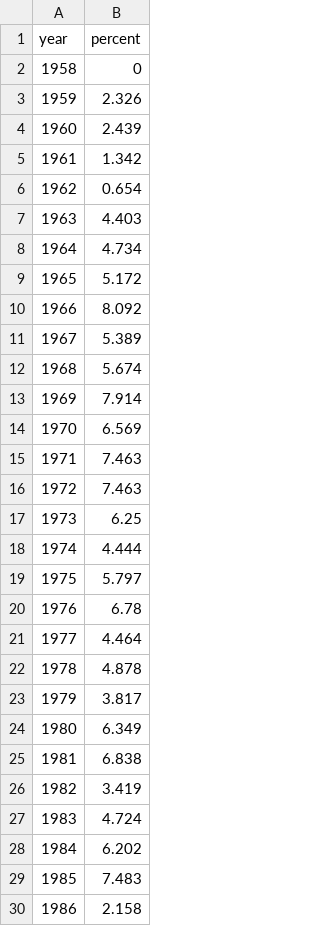
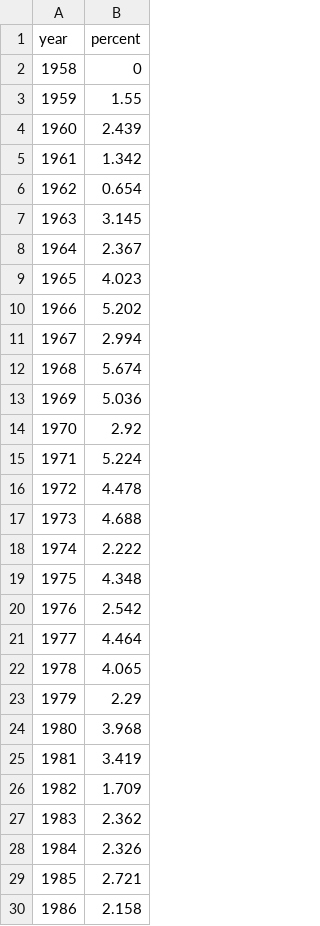
Before and after one commit to the-pudding/harmony, a CSV file: src/data/charts/1970s_ii-V-vamp_by_year.csv, drawn as a sheet; only a part is shown; the diff covers the shown part only.

```diff
--- a/src/data/charts/1970s_ii-V-vamp_by_year.csv
+++ b/src/data/charts/1970s_ii-V-vamp_by_year.csv
@@ -2,3 +2,3 @@ year,percent
 1958,0
-1959,2.326
+1959,1.55
 1960,2.439
@@ -6,25 +6,25 @@ year,percent
 1962,0.654
-1963,4.403
-1964,4.734
-1965,5.172
-1966,8.092
-1967,5.389
+1963,3.145
+1964,2.367
+1965,4.023
+1966,5.202
+1967,2.994
 1968,5.674
-1969,7.914
-1970,6.569
-1971,7.463
-1972,7.463
-1973,6.25
-1974,4.444
-1975,5.797
-1976,6.78
+1969,5.036
+1970,2.92
+1971,5.224
+1972,4.478
+1973,4.688
+1974,2.222
+1975,4.348
+1976,2.542
 1977,4.464
-1978,4.878
-1979,3.817
-1980,6.349
-1981,6.838
-1982,3.419
-1983,4.724
-1984,6.202
-1985,7.483
+1978,4.065
+1979,2.29
+1980,3.968
+1981,3.419
+1982,1.709
+1983,2.362
+1984,2.326
+1985,2.721
 1986,2.158
```
Also changed, not shown: 18 edited cells elsewhere in this file, src/data/charts/1990s_dorian-build-up_by_year.csv, src/data/charts/axis-of-awesome_by_year.csv, 7 other files.
